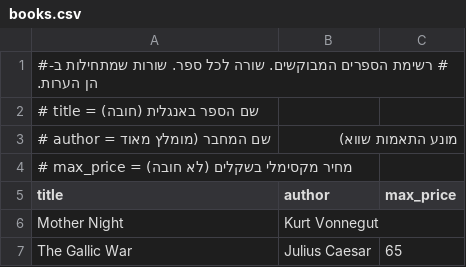
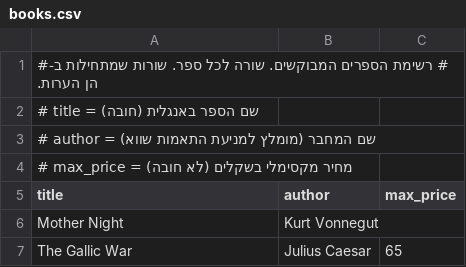
Before and after one commit to chanikr7/book-hunter, a CSV file: books.csv, drawn as a sheet; only a part is shown; removed rows and columns are numbered as before the commit, all else as after; the diff names each change by its address in the sheet, - before the commit and + after, or states it on an @@ line.

Commit message:
Update author comment for clarity in books.csv

```diff
--- a/books.csv
+++ b/books.csv
-row 3: # author = שם המחבר (מומלץ מאוד | מונע התאמות שווא)
+row 3: # author = שם המחבר (מומלץ למניעת התאמות שווא)
```
